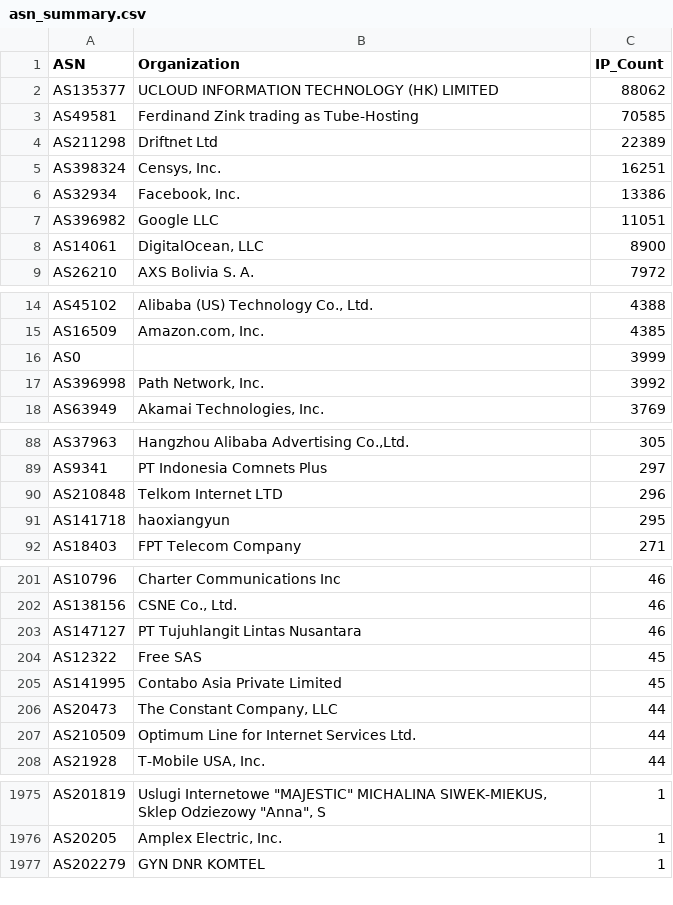
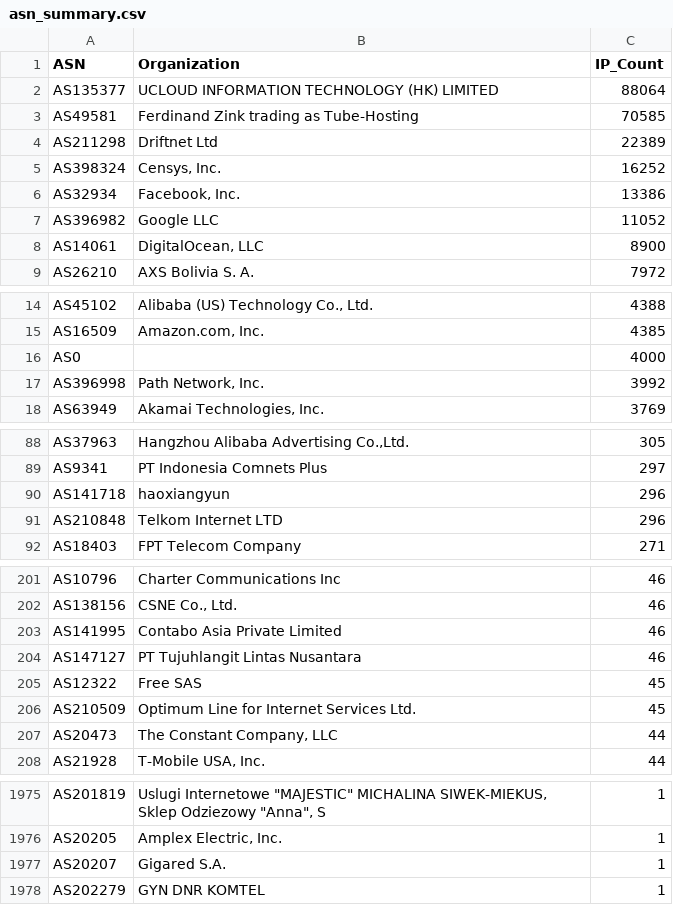
Before and after one commit to BlacKSnowDot0/packetsdatabase-db, a CSV file: asn_summary.csv, drawn as a sheet; only a part is shown, gaps mark what is left out; the diff covers the shown part only.

```diff
--- a/asn_summary.csv
+++ b/asn_summary.csv
@@ -1,8 +1,8 @@
 ASN,Organization,IP_Count
-"AS135377","UCLOUD INFORMATION TECHNOLOGY (HK) LIMITED",88062
+"AS135377","UCLOUD INFORMATION TECHNOLOGY (HK) LIMITED",88064
 "AS49581","Ferdinand Zink trading as Tube-Hosting",70585
 "AS211298","Driftnet Ltd",22389
-"AS398324","Censys, Inc.",16251
+"AS398324","Censys, Inc.",16252
 "AS32934","Facebook, Inc.",13386
-"AS396982","Google LLC",11051
+"AS396982","Google LLC",11052
 "AS14061","DigitalOcean, LLC",8900
@@ -15,3 +15,3 @@ ASN,Organization,IP_Count
 "AS16509","Amazon.com, Inc.",4385
-"AS0","",3999
+"AS0","",4000
 "AS396998","Path Network, Inc.",3992
@@ -89,4 +89,4 @@ ASN,Organization,IP_Count
 "AS9341","PT Indonesia Comnets Plus",297
+"AS141718","haoxiangyun",296
 "AS210848","Telkom Internet LTD",296
-"AS141718","haoxiangyun",295
 "AS18403","FPT Telecom Company",271
@@ -202,7 +202,7 @@ ASN,Organization,IP_Count
 "AS138156","CSNE Co., Ltd.",46
+"AS141995","Contabo Asia Private Limited",46
 "AS147127","PT Tujuhlangit Lintas Nusantara",46
 "AS12322","Free SAS",45
-"AS141995","Contabo Asia Private Limited",45
+"AS210509","Optimum Line for Internet Services Ltd.",45
 "AS20473","The Constant Company, LLC",44
-"AS210509","Optimum Line for Internet Services Ltd.",44
 "AS21928","T-Mobile USA, Inc.",44
@@ -1976,2 +1976,3 @@ ASN,Organization,IP_Count
 "AS20205","Amplex Electric, Inc.",1
+"AS20207","Gigared S.A.",1
 "AS202279","GYN DNR KOMTEL",1
```
Also changed, not shown: 4 edited cells elsewhere in this file, 5 other files.
